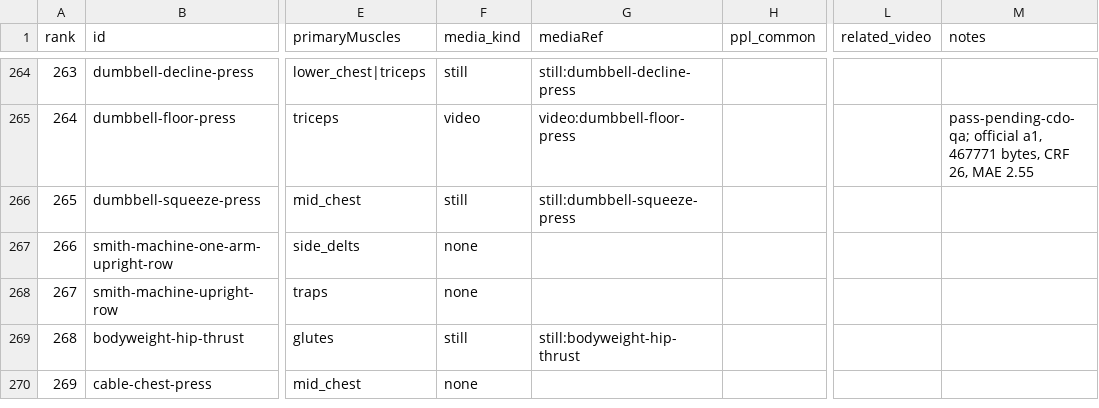
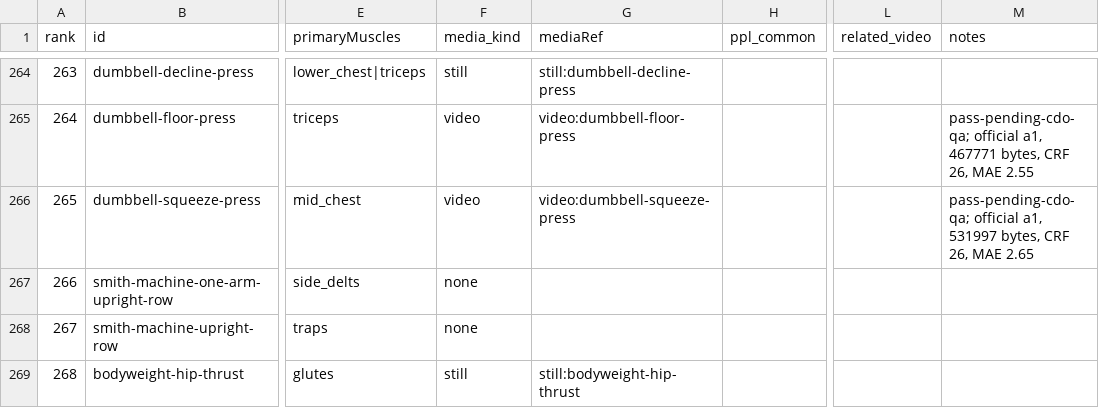
Before and after one commit to remoas/lift, a CSV file: design/video-gaps.csv, drawn as a sheet; only a part is shown, gaps mark what is left out; the shorter side is filled out with more unchanged rows; the diff names each change by its address in the sheet, - before the commit and + after, or states it on an @@ line.

```diff
--- a/design/video-gaps.csv
+++ b/design/video-gaps.csv
-F266 (media_kind): still
+F266 (media_kind): video
-G266 (mediaRef): still:dumbbell-squeeze-press
+G266 (mediaRef): video:dumbbell-squeeze-press
-M266 (notes): (empty)
+M266 (notes): pass-pending-cdo-qa; official a1, 531997 bytes, CRF 26, MAE 2.65
```
Also changed, not shown: media-pilot/logs/attempts.csv, media-pilot/manifest.csv, 1 other file.
